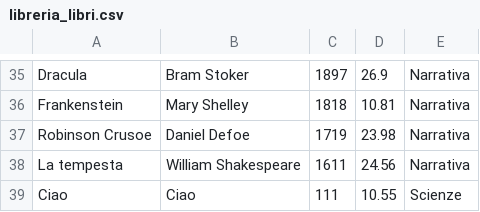
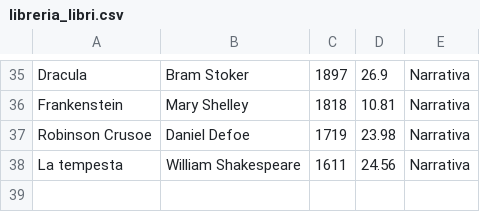
Before and after one commit to MoiseRoland/RipassoC, a CSV file: libreria_digitale/libreria_libri.csv, drawn as a sheet; only a part is shown, gaps mark what is left out; the diff names each change by its address in the sheet, - before the commit and + after, or states it on an @@ line.

Commit message:
Update libreria_libri.csv

```diff
--- a/libreria_digitale/libreria_libri.csv
+++ b/libreria_digitale/libreria_libri.csv
-row 39: Ciao | Ciao | 111 | 10.55 | Scienze
```
